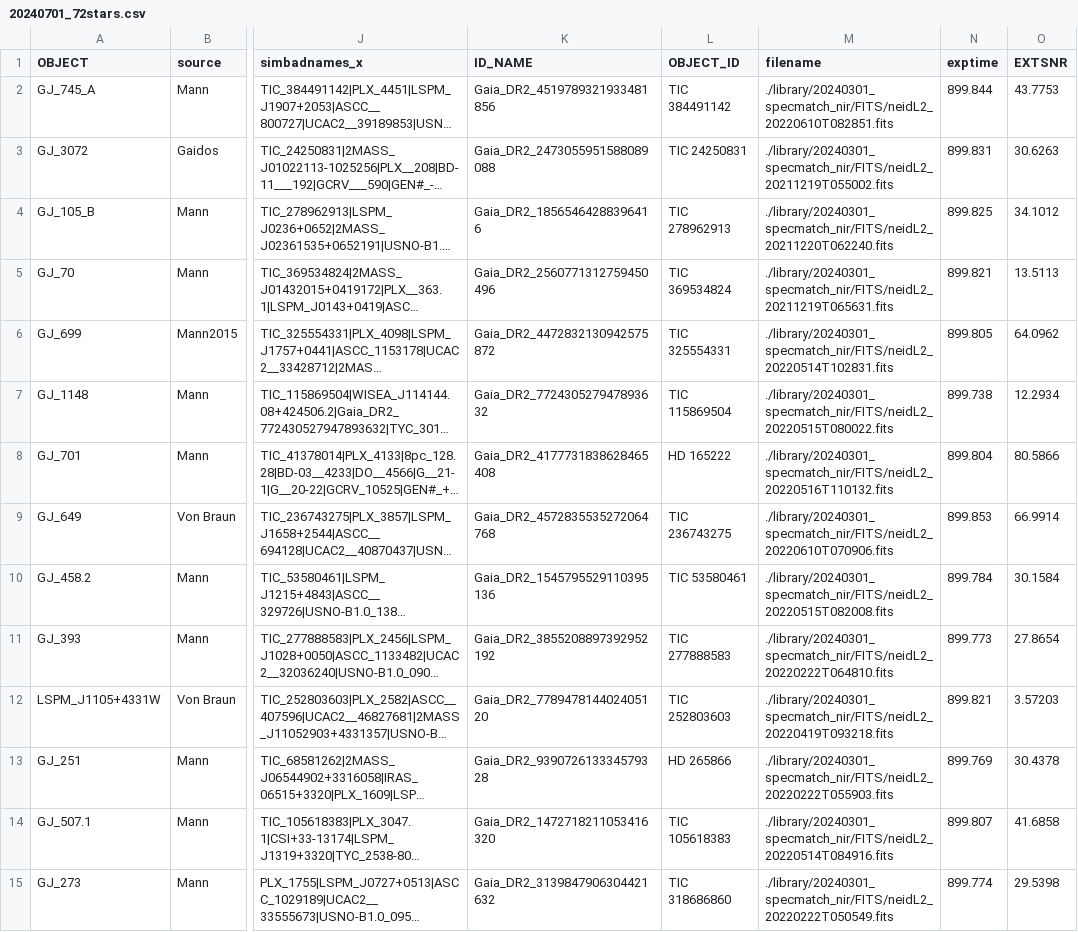
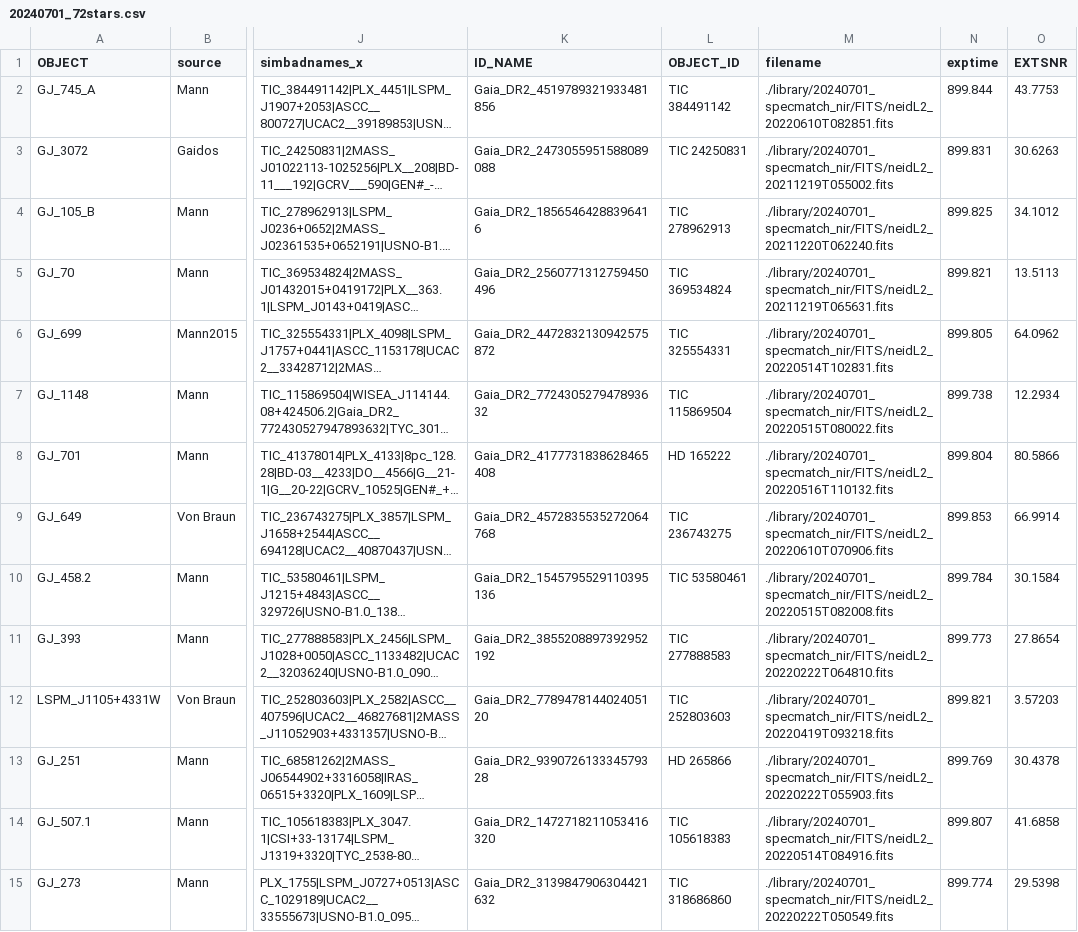
Before and after one commit to TeHanHunter/neidspecmatch, a CSV file: library/20240701_specmatch_nir/20240701_72stars.csv, drawn as a sheet; only a part is shown, gaps mark what is left out; long unchanged cells end in …; the diff covers the shown part only; the diff names each change by its address in the sheet, - before the commit and + after, or states it on an @@ line.

Commit message:
Added sun like stars. The library has 90 stars now.

```diff
--- a/library/20240701_specmatch_nir/20240701_72stars.csv
+++ b/library/20240701_specmatch_nir/20240701_72stars.csv
-M2 (filename): ./library/20240301_specmatch_nir/FITS/neidL2_20220610T082851.fits
+M2 (filename): ./library/20240701_specmatch_nir/FITS/neidL2_20220610T082851.fits
-M3 (filename): ./library/20240301_specmatch_nir/FITS/neidL2_20211219T055002.fits
+M3 (filename): ./library/20240701_specmatch_nir/FITS/neidL2_20211219T055002.fits
-M4 (filename): ./library/20240301_specmatch_nir/FITS/neidL2_20211220T062240.fits
+M4 (filename): ./library/20240701_specmatch_nir/FITS/neidL2_20211220T062240.fits
-M5 (filename): ./library/20240301_specmatch_nir/FITS/neidL2_20211219T065631.fits
+M5 (filename): ./library/20240701_specmatch_nir/FITS/neidL2_20211219T065631.fits
-M6 (filename): ./library/20240301_specmatch_nir/FITS/neidL2_20220514T102831.fits
+M6 (filename): ./library/20240701_specmatch_nir/FITS/neidL2_20220514T102831.fits
-M7 (filename): ./library/20240301_specmatch_nir/FITS/neidL2_20220515T080022.fits
+M7 (filename): ./library/20240701_specmatch_nir/FITS/neidL2_20220515T080022.fits
-M8 (filename): ./library/20240301_specmatch_nir/FITS/neidL2_20220516T110132.fits
+M8 (filename): ./library/20240701_specmatch_nir/FITS/neidL2_20220516T110132.fits
-M9 (filename): ./library/20240301_specmatch_nir/FITS/neidL2_20220610T070906.fits
+M9 (filename): ./library/20240701_specmatch_nir/FITS/neidL2_20220610T070906.fits
-M10 (filename): ./library/20240301_specmatch_nir/FITS/neidL2_20220515T082008.fits
+M10 (filename): ./library/20240701_specmatch_nir/FITS/neidL2_20220515T082008.fits
-M11 (filename): ./library/20240301_specmatch_nir/FITS/neidL2_20220222T064810.fits
+M11 (filename): ./library/20240701_specmatch_nir/FITS/neidL2_20220222T064810.fits
-M12 (filename): ./library/20240301_specmatch_nir/FITS/neidL2_20220419T093218.fits
+M12 (filename): ./library/20240701_specmatch_nir/FITS/neidL2_20220419T093218.fits
-M13 (filename): ./library/20240301_specmatch_nir/FITS/neidL2_20220222T055903.fits
+M13 (filename): ./library/20240701_specmatch_nir/FITS/neidL2_20220222T055903.fits
-M14 (filename): ./library/20240301_specmatch_nir/FITS/neidL2_20220514T084916.fits
+M14 (filename): ./library/20240701_specmatch_nir/FITS/neidL2_20220514T084916.fits
-M15 (filename): ./library/20240301_specmatch_nir/FITS/neidL2_20220222T050549.fits
+M15 (filename): ./library/20240701_specmatch_nir/FITS/neidL2_20220222T050549.fits
```
Also changed, not shown: 79 edited cells elsewhere in this file, 5 other files.
